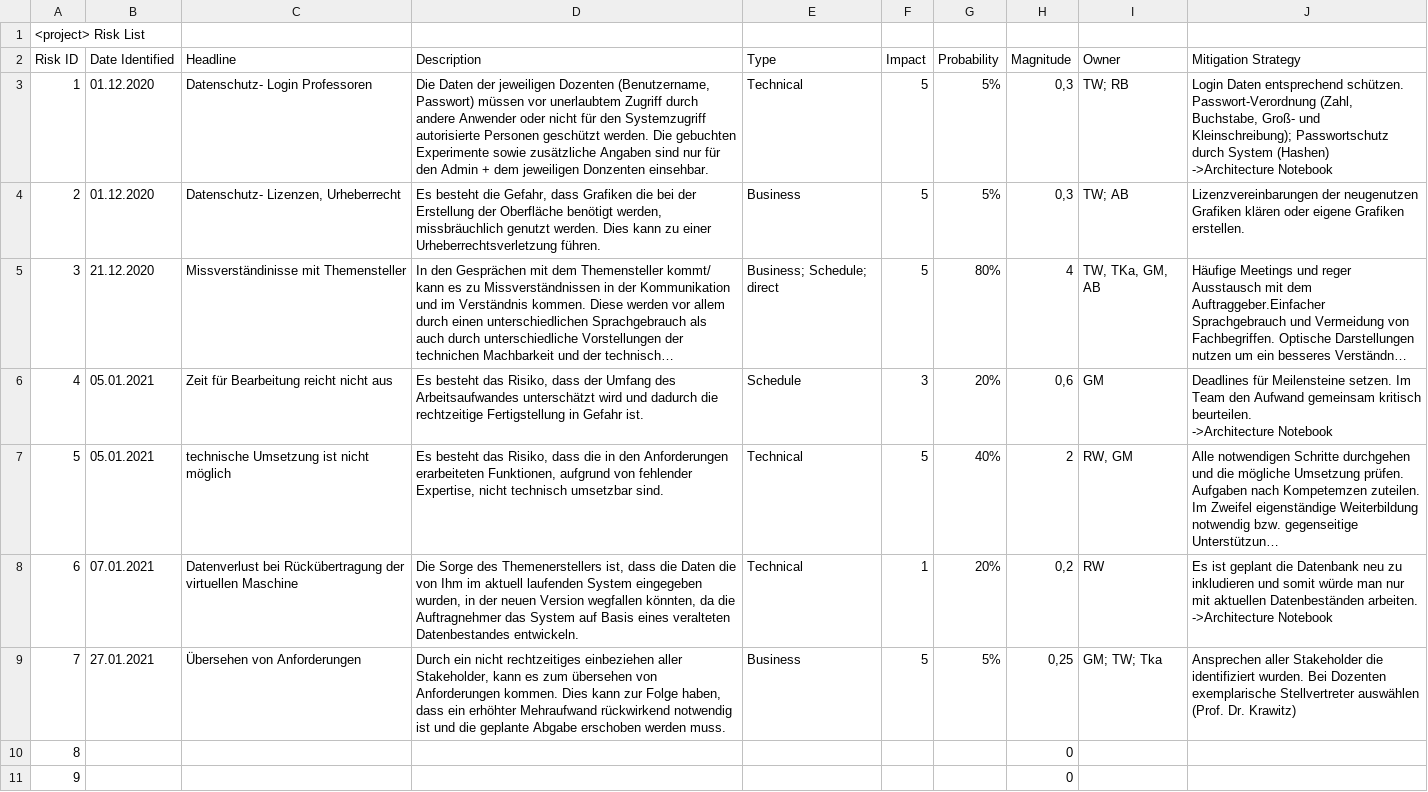
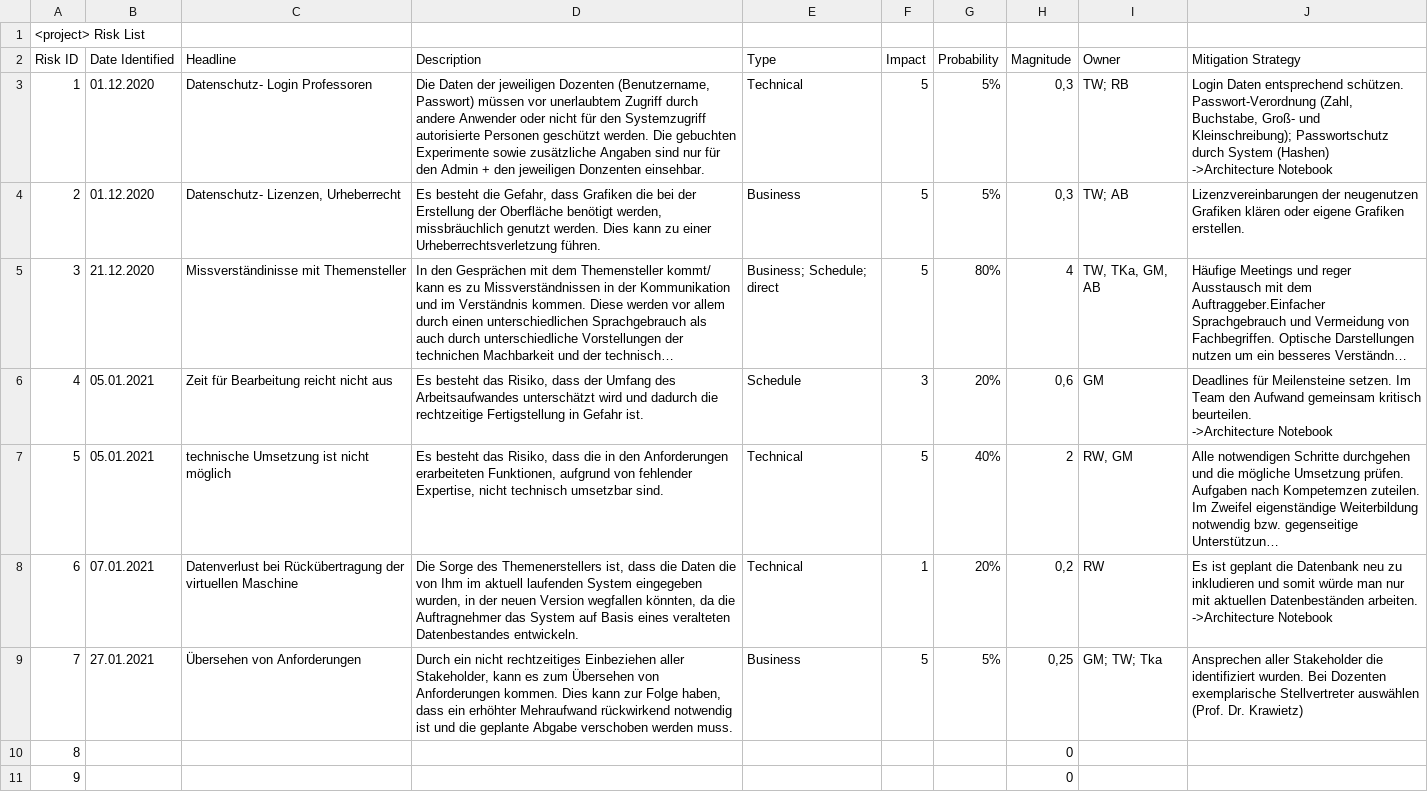
Before and after one commit to Schmiddl99/experimenteverwaltung-i2, a CSV file: Dokumentationen/project_management/Risk_List_neu2.csv, drawn as a sheet; only a part is shown; long unchanged cells end in ….

Commit message:
Tim dein shit is ready

```diff
--- a/Dokumentationen/project_management/Risk_List_neu2.csv
+++ b/Dokumentationen/project_management/Risk_List_neu2.csv
@@ -2,5 +2,5 @@
 Risk ID;Date Identified;Headline;Description;Type;Impact;Probability;Magnitude;Owner;Mitigation Strategy
-1;01.12.2020;Datenschutz- Login Professoren;Die Daten der jeweiligen Dozenten (Benutzername, Passwort) müssen vor unerlaubtem Zugriff durch andere Anwender oder nicht für den Systemzugriff autorisierte Personen geschützt werden. Die gebuchten Experimente sowie zusätzliche Angaben sind nur für den Admin + dem jeweiligen Donzenten einsehbar.;Technical;5;5%;0,3;"TW; RB";"Login Daten entsprechend schützen.
-Passwort-Verordnung (Zahl, Buchstabe, Groß- und Kleinschreibung); Passwortschutz durch System (Hashen)
-->Architecture Notebook"
+1;01.12.2020;Datenschutz- Login Professoren;Die Daten der jeweiligen Dozenten (Benutzername, Passwort) müssen vor unerlaubtem Zugriff durch andere Anwender oder nicht für den Systemzugriff autorisierte Personen geschützt werden. Die gebuchten Experimente sowie zusätzliche Angaben sind nur für den Admin + den jeweiligen Donzenten einsehbar.;Technical;5;5%;0,3;"TW; RB";"Login Daten entsprechend schützen.
+Passwort-Verordnung (Zahl, Buchstabe, Groß- und Kleinschreibung); Passwortschutz durch System (Hashen)
+->Architecture Notebook"
 2;01.12.2020;Datenschutz- Lizenzen, Urheberrecht;Es besteht die Gefahr, dass Grafiken die bei der Erstellung der Oberfläche benötigt werden, missbräuchlich genutzt werden. Dies kann zu einer Urheberrechtsverletzung führen.;Business;5;5%;0,3;"TW; AB";Lizenzvereinbarungen der neugenutzen Grafiken klären oder eigene Grafiken erstellen.
@@ -16,3 +16,3 @@ Passwort-Verordnung (Zahl, Buchstabe, Groß- und Kleinschreibung); Passwortschut
 ->Architecture Notebook"
-7;27.01.2021;Übersehen von Anforderungen;Durch ein nicht rechtzeitiges einbeziehen aller Stakeholder, kann es zum übersehen von Anforderungen kommen. Dies kann zur Folge haben, dass ein erhöhter Mehraufwand rückwirkend notwendig ist und die geplante Abgabe erschoben werden muss.;Business;5;5%;0,25;"GM; TW; Tka";Ansprechen aller Stakeholder die identifiziert wurden. Bei Dozenten exemplarische Stellvertreter auswählen (Prof. Dr. Krawitz)
+7;27.01.2021;Übersehen von Anforderungen;Durch ein nicht rechtzeitiges Einbeziehen aller Stakeholder, kann es zum Übersehen von Anforderungen kommen. Dies kann zur Folge haben, dass ein erhöhter Mehraufwand rückwirkend notwendig ist und die geplante Abgabe verschoben werden muss.;Business;5;5%;0,25;"GM; TW; Tka";Ansprechen aller Stakeholder die identifiziert wurden. Bei Dozenten exemplarische Stellvertreter auswählen (Prof. Dr. Krawietz)
 8;;;;;;;0;;
```
